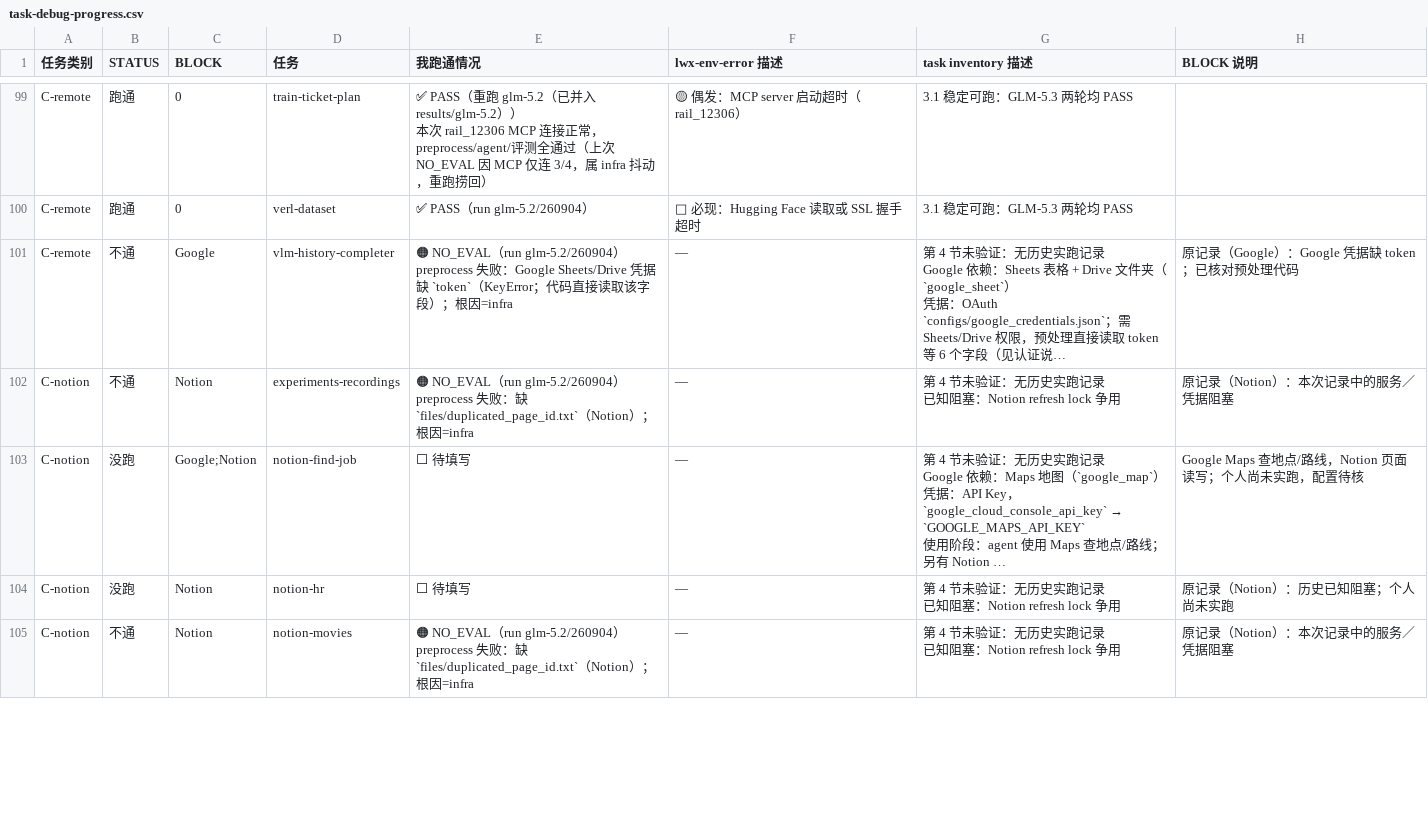
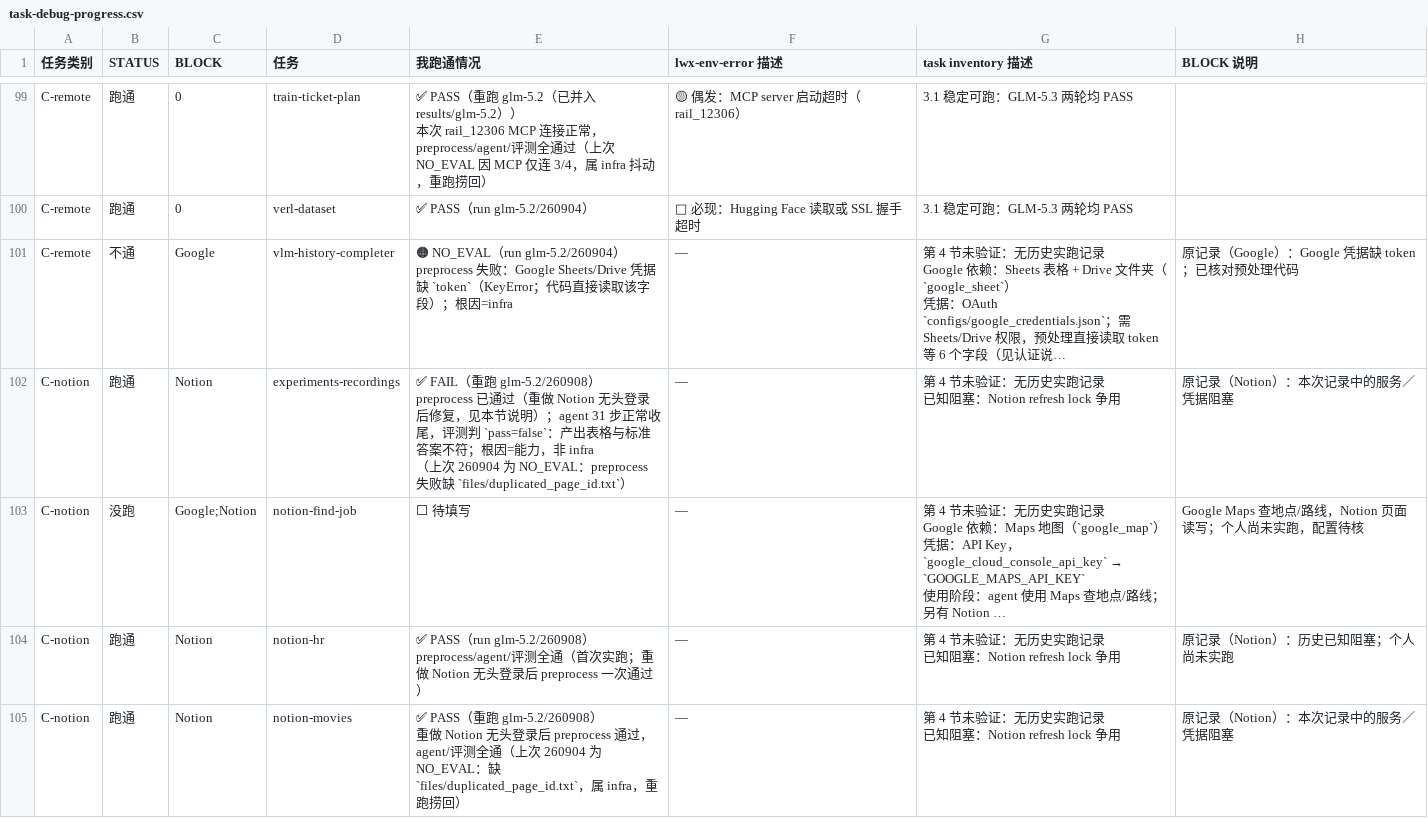
Before and after one commit to izhx/Toolathlon, a CSV file: docs/task-debug-progress.csv, drawn as a sheet; only a part is shown, gaps mark what is left out; long unchanged cells end in …; ↵ is a line break in a cell; the diff covers the shown part only; the diff names each change by its address in the sheet, - before the commit and + after, or states it on an @@ line.

```diff
--- a/docs/task-debug-progress.csv
+++ b/docs/task-debug-progress.csv
-B102 (STATUS): 不通
+B102 (STATUS): 跑通
-E102 (我跑通情况): 🟠 NO_EVAL（run glm-5.2/260904） ↵ preprocess 失败：缺 `files/duplicated_page_id.txt`（Notion）；根因=infra
+E102 (我跑通情况): ✅ FAIL（重跑 glm-5.2/260908） ↵ preprocess 已通过（重做 Notion 无头登录后修复，见本节说明）；agent 31 步正常收尾，评测判 `pass=false`：产出表格与标准答案不符；根因=能力，非 infra ↵ （上次 260904 为 NO_EVAL：preprocess 失败缺 `files/duplicated_page_id.txt`）
-B104 (STATUS): 没跑
+B104 (STATUS): 跑通
-E104 (我跑通情况): ⬜ 待填写
+E104 (我跑通情况): ✅ PASS（run glm-5.2/260908） ↵ preprocess/agent/评测全通（首次实跑；重做 Notion 无头登录后 preprocess 一次通过）
-B105 (STATUS): 不通
+B105 (STATUS): 跑通
-E105 (我跑通情况): 🟠 NO_EVAL（run glm-5.2/260904） ↵ preprocess 失败：缺 `files/duplicated_page_id.txt`（Notion）；根因=infra
+E105 (我跑通情况): ✅ PASS（重跑 glm-5.2/260908） ↵ 重做 Notion 无头登录后 preprocess 通过，agent/评测全通（上次 260904 为 NO_EVAL：缺 `files/duplicated_page_id.txt`，属 infra，重跑捞回）
```
Also changed, not shown: 7 edited cells elsewhere in this file, 4 other files.
